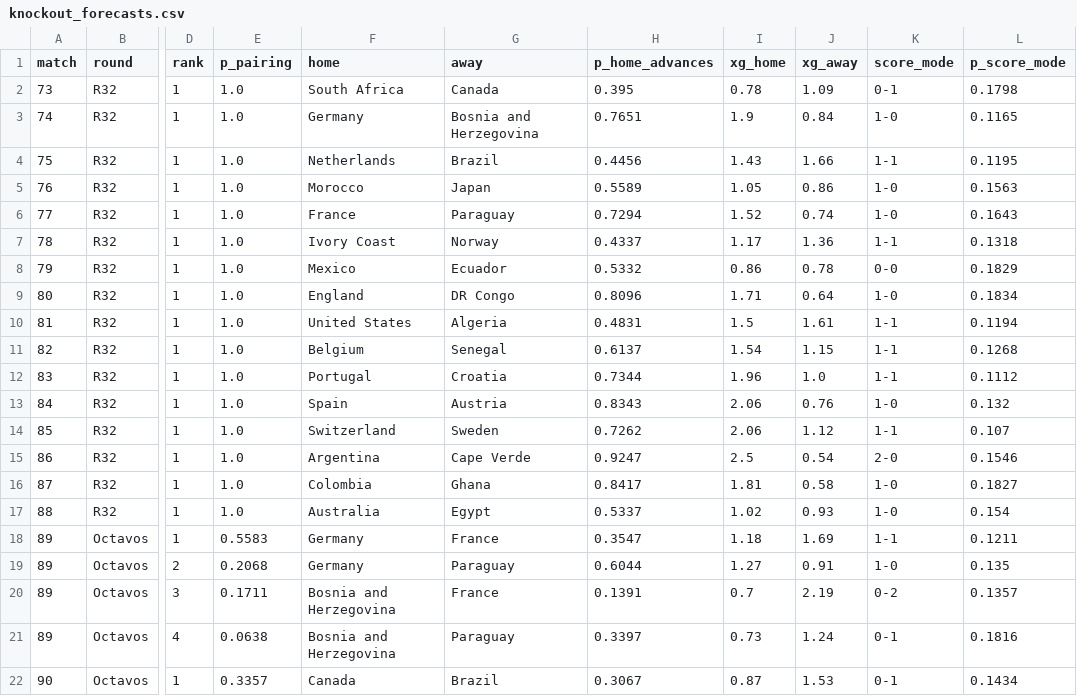
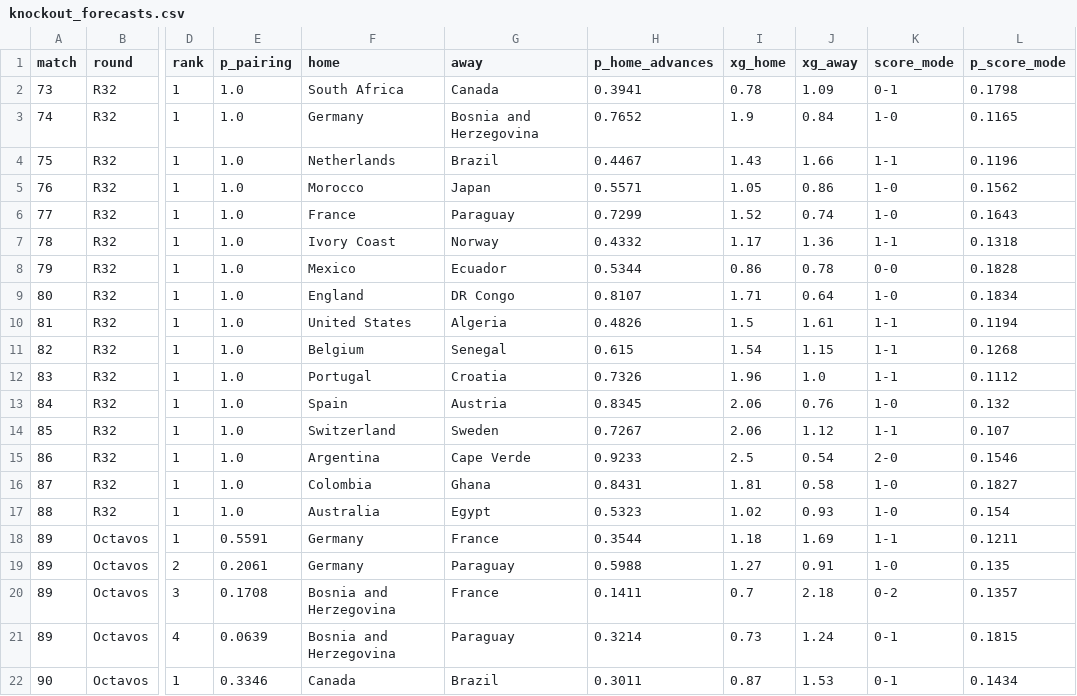
Before and after one commit to jonatyum/mundial-statistic, a CSV file: data/processed/knockout_forecasts.csv, drawn as a sheet; only a part is shown, gaps mark what is left out; the diff covers the shown part only; the diff names each change by its address in the sheet, - before the commit and + after, or states it on an @@ line.

```diff
--- a/data/processed/knockout_forecasts.csv
+++ b/data/processed/knockout_forecasts.csv
-H2 (p_home_advances): 0.395
+H2 (p_home_advances): 0.3941
-H3 (p_home_advances): 0.7651
+H3 (p_home_advances): 0.7652
-H4 (p_home_advances): 0.4456
+H4 (p_home_advances): 0.4467
-L4 (p_score_mode): 0.1195
+L4 (p_score_mode): 0.1196
-H5 (p_home_advances): 0.5589
+H5 (p_home_advances): 0.5571
-L5 (p_score_mode): 0.1563
+L5 (p_score_mode): 0.1562
-H6 (p_home_advances): 0.7294
+H6 (p_home_advances): 0.7299
-H7 (p_home_advances): 0.4337
+H7 (p_home_advances): 0.4332
-H8 (p_home_advances): 0.5332
+H8 (p_home_advances): 0.5344
-L8 (p_score_mode): 0.1829
+L8 (p_score_mode): 0.1828
-H9 (p_home_advances): 0.8096
+H9 (p_home_advances): 0.8107
-H10 (p_home_advances): 0.4831
+H10 (p_home_advances): 0.4826
-H11 (p_home_advances): 0.6137
+H11 (p_home_advances): 0.615
-H12 (p_home_advances): 0.7344
+H12 (p_home_advances): 0.7326
-H13 (p_home_advances): 0.8343
+H13 (p_home_advances): 0.8345
-H14 (p_home_advances): 0.7262
+H14 (p_home_advances): 0.7267
-H15 (p_home_advances): 0.9247
+H15 (p_home_advances): 0.9233
-H16 (p_home_advances): 0.8417
+H16 (p_home_advances): 0.8431
-H17 (p_home_advances): 0.5337
+H17 (p_home_advances): 0.5323
-E18 (p_pairing): 0.5583
+E18 (p_pairing): 0.5591
-H18 (p_home_advances): 0.3547
+H18 (p_home_advances): 0.3544
-E19 (p_pairing): 0.2068
+E19 (p_pairing): 0.2061
-H19 (p_home_advances): 0.6044
+H19 (p_home_advances): 0.5988
-E20 (p_pairing): 0.1711
+E20 (p_pairing): 0.1708
-H20 (p_home_advances): 0.1391
+H20 (p_home_advances): 0.1411
-J20 (xg_away): 2.19
+J20 (xg_away): 2.18
-E21 (p_pairing): 0.0638
+E21 (p_pairing): 0.0639
-H21 (p_home_advances): 0.3397
+H21 (p_home_advances): 0.3214
-L21 (p_score_mode): 0.1816
+L21 (p_score_mode): 0.1815
-E22 (p_pairing): 0.3357
+E22 (p_pairing): 0.3346
-H22 (p_home_advances): 0.3067
+H22 (p_home_advances): 0.3011
```
Also changed, not shown: 114 edited cells elsewhere in this file, data/processed/champion_history.csv, data/processed/match_forecasts.csv, 3 other files.
